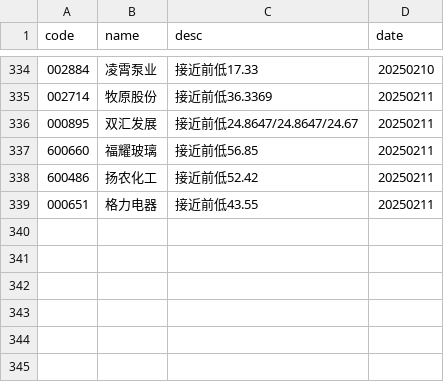
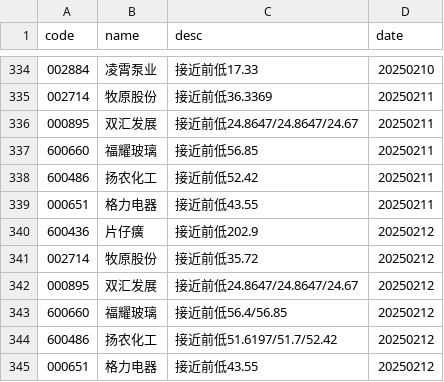
Before and after one commit to CodingOneWorld/stockAnalysis, a CSV file: main/下降通道到前低.csv, drawn as a sheet; only a part is shown, gaps mark what is left out; the diff names each change by its address in the sheet, - before the commit and + after, or states it on an @@ line.

```diff
--- a/main/下降通道到前低.csv
+++ b/main/下降通道到前低.csv
+row 340: 600436 | 片仔癀 | 接近前低202.9 | 20250212
+row 341: 002714 | 牧原股份 | 接近前低35.72 | 20250212
+row 342: 000895 | 双汇发展 | 接近前低24.8647/24.8647/24.67 | 20250212
+row 343: 600660 | 福耀玻璃 | 接近前低56.4/56.85 | 20250212
+row 344: 600486 | 扬农化工 | 接近前低51.6197/51.7/52.42 | 20250212
+row 345: 000651 | 格力电器 | 接近前低43.55 | 20250212
```
Also changed, not shown: main/上升通道回调.csv, main/下降通道到关键均线.csv, 3 other files.
